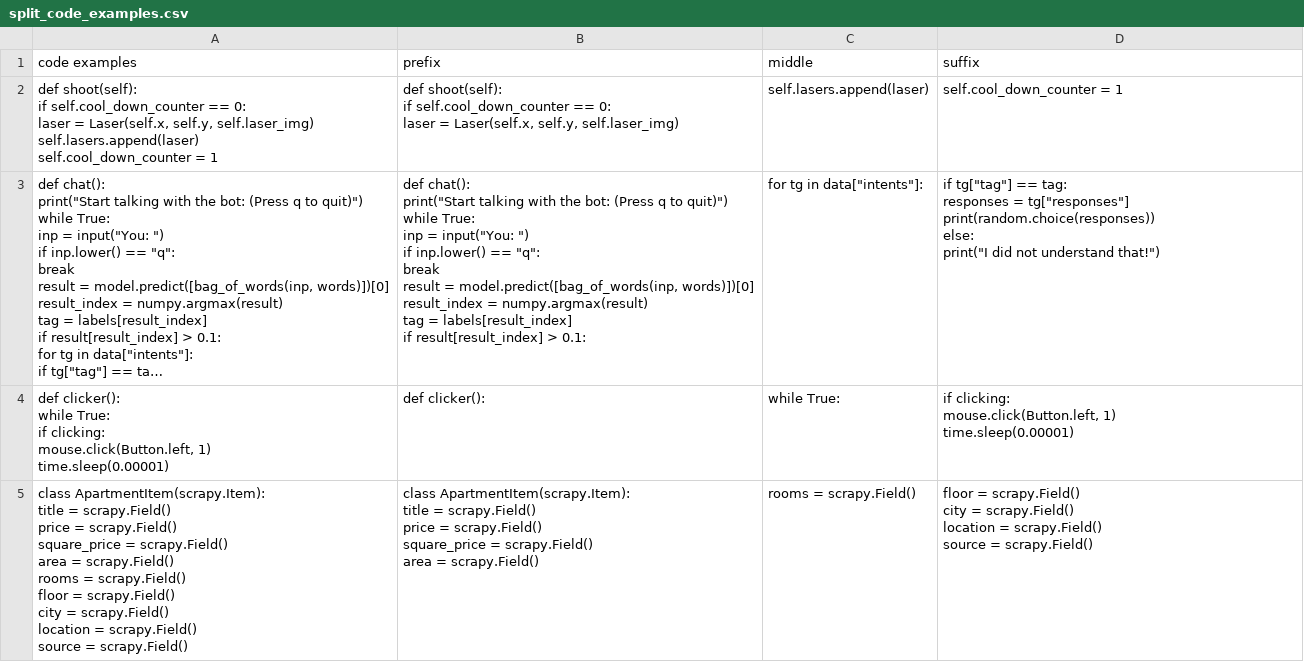
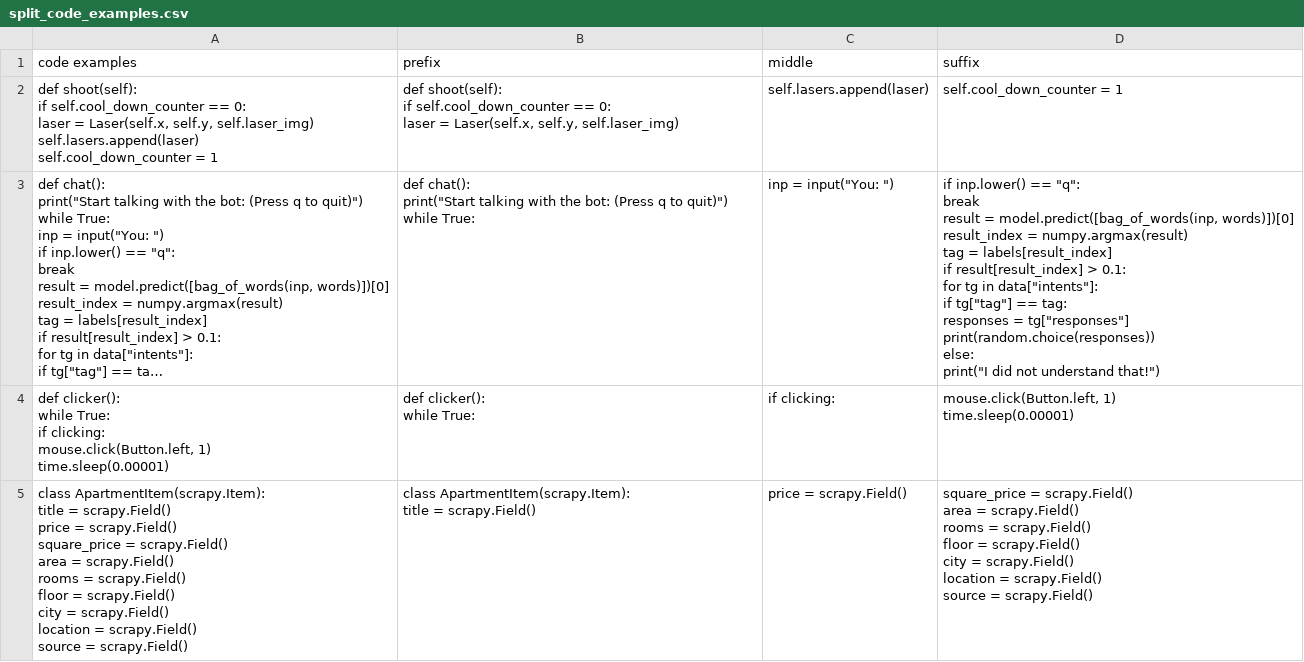
Before and after one commit to jovanovic-djo/jetbrains-internship-projects, a CSV file: jetbrains-ai-code-completion-internship/data/split_code_examples.csv, drawn as a sheet; only a part is shown; long unchanged cells end in …; ↵ is a line break in a cell; the diff covers the shown part only; the diff names each change by its address in the sheet, - before the commit and + after, or states it on an @@ line.

```diff
--- a/jetbrains-ai-code-completion-internship/data/split_code_examples.csv
+++ b/jetbrains-ai-code-completion-internship/data/split_code_examples.csv
-B3 (prefix): …while True: ↵ inp = input("You: ") ↵ if inp.lower() == "q": ↵ break ↵ result = model.predict([bag_of_words(inp, words)])[0] ↵ result_index = numpy.argmax(result) ↵ tag = labels[result_index] ↵ if result[result_index] > 0.1:
+B3 (prefix): …while True:
-C3 (middle): for tg in data["intents"]:
+C3 (middle): inp = input("You: ")
-D3 (suffix): if tg["tag"] ==…
+D3 (suffix): if inp.lower() == "q": ↵ break ↵ result = model.predict([bag_of_words(inp, words)])[0] ↵ result_index = numpy.argmax(result) ↵ tag = labels[result_index] ↵ if result[result_index] > 0.1: ↵ for tg in data["intents"]: ↵ if tg["tag"] ==…
-B4 (prefix): def clicker():
+B4 (prefix): def clicker(): ↵ while True:
-C4 (middle): while True:
+C4 (middle): if clicking:
-D4 (suffix): if clicking: ↵ mouse.click(Button.left, 1)…
+D4 (suffix): mouse.click(Button.left, 1)…
-B5 (prefix): …= scrapy.Field() ↵ price = scrapy.Field() ↵ square_price = scrapy.Field() ↵ area = scrapy.Field()
+B5 (prefix): …= scrapy.Field()
-C5 (middle): rooms = scrapy.Field()
+C5 (middle): price = scrapy.Field()
-D5 (suffix): floor =…
+D5 (suffix): square_price = scrapy.Field() ↵ area = scrapy.Field() ↵ rooms = scrapy.Field() ↵ floor =…
```
Also changed, not shown: 75 edited cells elsewhere in this file, jetbrains-ai-code-completion-internship/data/completion_results.csv, jetbrains-ai-code-completion-internship/data/metrics_results.csv, 2 other files.
